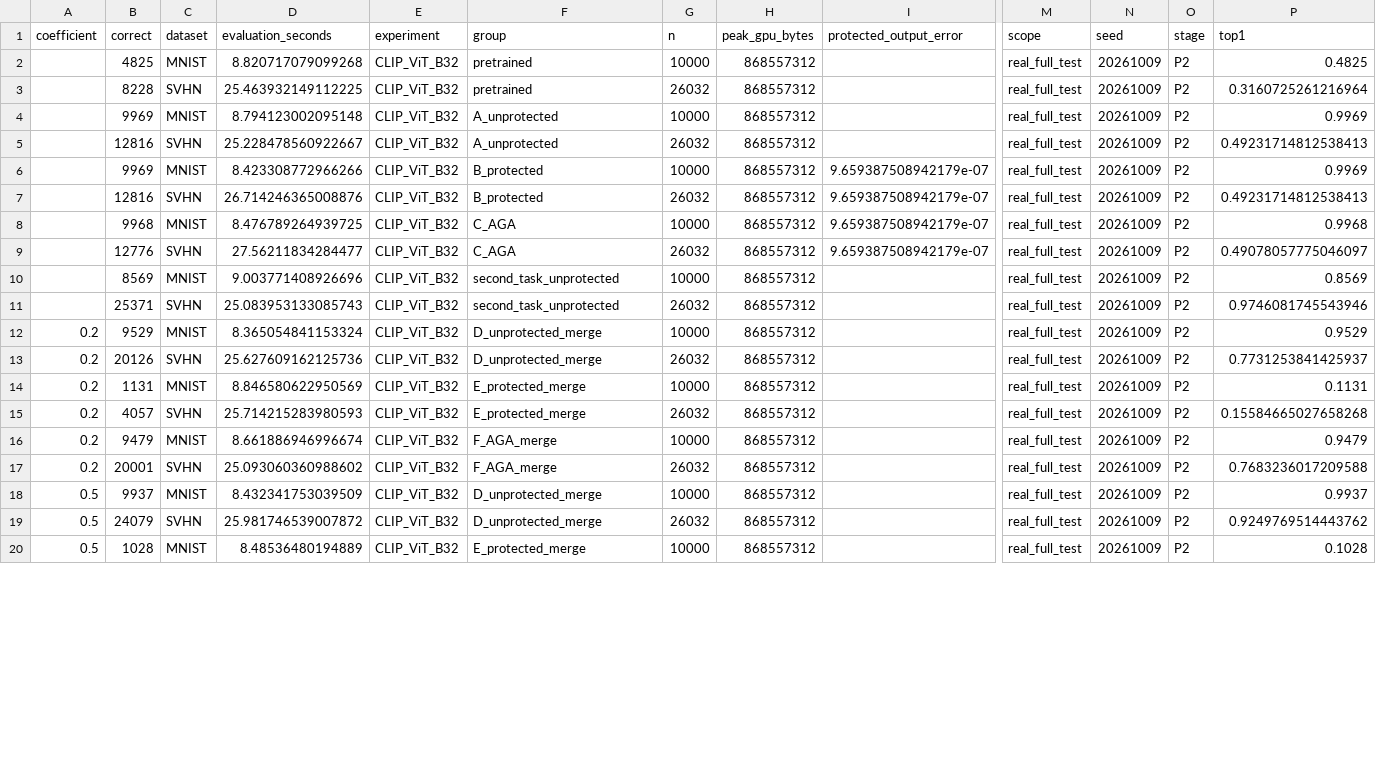
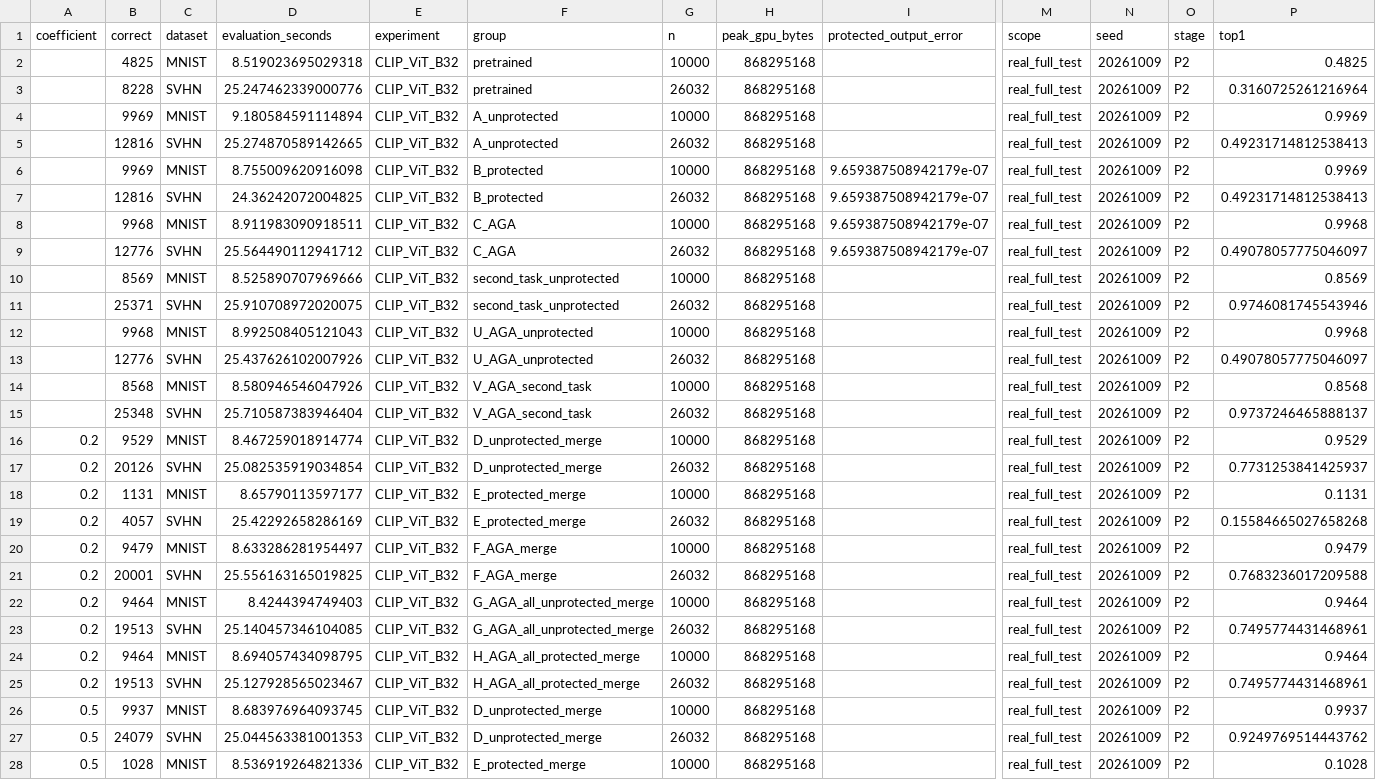
Before and after one commit to Jpl-hub/posthoc-merge-security, a CSV file: outputs/2026-10-09/clip_results.csv, drawn as a sheet; only a part is shown, gaps mark what is left out; addresses are those after the commit; rows hold the shown columns only; the diff covers the shown part only; the diff names each change by its address in the sheet, - before the commit and + after, or states it on an @@ line.

```diff
--- a/outputs/2026-10-09/clip_results.csv
+++ b/outputs/2026-10-09/clip_results.csv
-D2 (evaluation_seconds): 8.820717079099268
+D2 (evaluation_seconds): 8.519023695029318
-H2:H11 (peak_gpu_bytes): 868557312
+H2:H11 (peak_gpu_bytes): 868295168
-D3 (evaluation_seconds): 25.463932149112225
+D3 (evaluation_seconds): 25.247462339000776
-D4 (evaluation_seconds): 8.794123002095148
+D4 (evaluation_seconds): 9.180584591114894
-D5 (evaluation_seconds): 25.228478560922667
+D5 (evaluation_seconds): 25.274870589142665
-D6 (evaluation_seconds): 8.423308772966266
+D6 (evaluation_seconds): 8.755009620916098
-D7 (evaluation_seconds): 26.714246365008876
+D7 (evaluation_seconds): 24.36242072004825
-D8 (evaluation_seconds): 8.476789264939725
+D8 (evaluation_seconds): 8.911983090918511
-D9 (evaluation_seconds): 27.56211834284477
+D9 (evaluation_seconds): 25.564490112941712
-D10 (evaluation_seconds): 9.003771408926696
+D10 (evaluation_seconds): 8.525890707969666
-D11 (evaluation_seconds): 25.083953133085743
+D11 (evaluation_seconds): 25.910708972020075
+row 12:  | 9968 | MNIST | 8.992508405121043 | CLIP_ViT_B32 | U_AGA_unprotected | 10000 | 868295168 |  | real_full_test | 20261009 | P2 | 0.9968
+row 13:  | 12776 | SVHN | 25.437626102007926 | CLIP_ViT_B32 | U_AGA_unprotected | 26032 | 868295168 |  | real_full_test | 20261009 | P2 | 0.49078057775046097
+row 14:  | 8568 | MNIST | 8.580946546047926 | CLIP_ViT_B32 | V_AGA_second_task | 10000 | 868295168 |  | real_full_test | 20261009 | P2 | 0.8568
+row 15:  | 25348 | SVHN | 25.710587383946404 | CLIP_ViT_B32 | V_AGA_second_task | 26032 | 868295168 |  | real_full_test | 20261009 | P2 | 0.9737246465888137
-D16 (evaluation_seconds): 8.365054841153324
+D16 (evaluation_seconds): 8.467259018914774
-H16:H21 (peak_gpu_bytes): 868557312
+H16:H21 (peak_gpu_bytes): 868295168
-D17 (evaluation_seconds): 25.627609162125736
+D17 (evaluation_seconds): 25.082535919034854
-D18 (evaluation_seconds): 8.846580622950569
+D18 (evaluation_seconds): 8.65790113597177
-D19 (evaluation_seconds): 25.714215283980593
+D19 (evaluation_seconds): 25.42292658286169
-D20 (evaluation_seconds): 8.661886946996674
+D20 (evaluation_seconds): 8.633286281954497
-D21 (evaluation_seconds): 25.093060360988602
+D21 (evaluation_seconds): 25.556163165019825
+row 22: 0.2 | 9464 | MNIST | 8.4244394749403 | CLIP_ViT_B32 | G_AGA_all_unprotected_merge | 10000 | 868295168 |  | real_full_test | 20261009 | P2 | 0.9464
+row 23: 0.2 | 19513 | SVHN | 25.140457346104085 | CLIP_ViT_B32 | G_AGA_all_unprotected_merge | 26032 | 868295168 |  | real_full_test | 20261009 | P2 | 0.7495774431468961
+row 24: 0.2 | 9464 | MNIST | 8.694057434098795 | CLIP_ViT_B32 | H_AGA_all_protected_merge | 10000 | 868295168 |  | real_full_test | 20261009 | P2 | 0.9464
+row 25: 0.2 | 19513 | SVHN | 25.127928565023467 | CLIP_ViT_B32 | H_AGA_all_protected_merge | 26032 | 868295168 |  | real_full_test | 20261009 | P2 | 0.7495774431468961
-D26 (evaluation_seconds): 8.432341753039509
+D26 (evaluation_seconds): 8.683976964093745
-H26:H28 (peak_gpu_bytes): 868557312
+H26:H28 (peak_gpu_bytes): 868295168
-D27 (evaluation_seconds): 25.981746539007872
+D27 (evaluation_seconds): 25.044563381001353
-D28 (evaluation_seconds): 8.48536480194889
+D28 (evaluation_seconds): 8.536919264821336
```
Also changed, not shown: 4 added rows and 6 edited cells elsewhere in this file, outputs/2026-10-09/results.csv, 39 other files.
